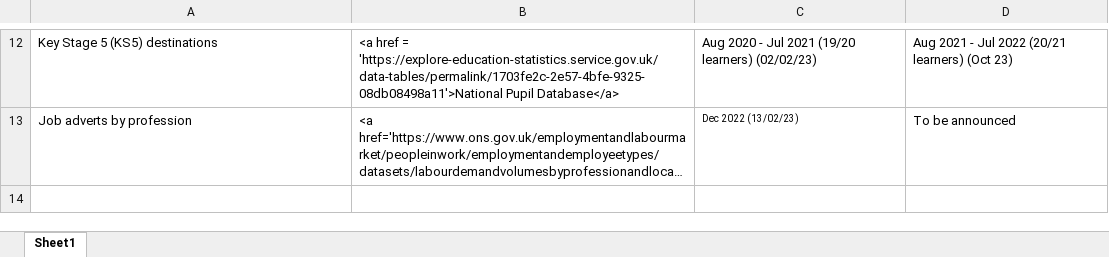
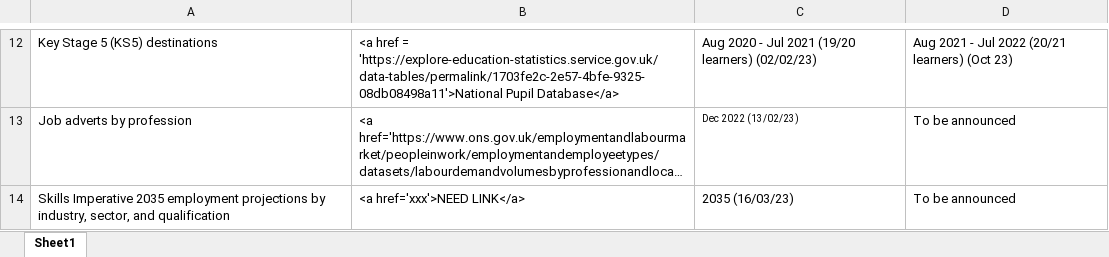
Before and after one commit to dfe-analytical-services/lsip_dashboard, an Excel workbook: Data/8_DataTable/221004DataTable.xlsx, sheet Sheet1, drawn as a sheet; only a part is shown, gaps mark what is left out; long unchanged cells end in …; values as stored, in another font and other column widths than the file's, no borders; the diff names each change by its address in the sheet, - before the commit and + after, or states it on an @@ line.

```diff
--- a/Data/8_DataTable/221004DataTable.xlsx (sheet Sheet1)
+++ b/Data/8_DataTable/221004DataTable.xlsx (sheet Sheet1)
+row 14: Skills Imperative 2035 employment projections by industry, sector, and qualification | <a href='xxx'>NEED LINK</a> | 2035 (16/03/23) | To be announced
```
Also changed, not shown: Data/18_FeSources/FeSources.xlsx, Data/19_dataText/dataText.xlsx, 5 other files.
